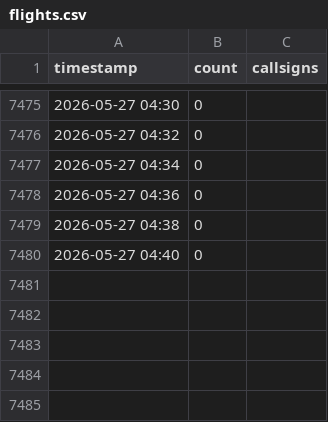
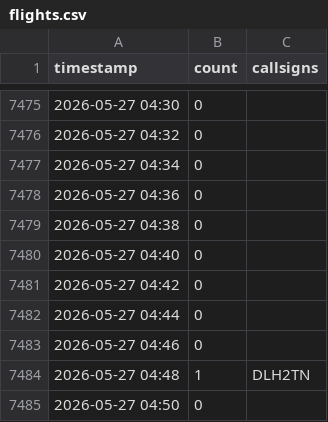
Before and after one commit to chwojka/bobingen-tracker, a CSV file: data/flights.csv, drawn as a sheet; only a part is shown, gaps mark what is left out; the diff names each change by its address in the sheet, - before the commit and + after, or states it on an @@ line.

Commit message:
Update: 2026-05-27 04:50 UTC

```diff
--- a/data/flights.csv
+++ b/data/flights.csv
+row 7481: 2026-05-27 04:42 | 0
+row 7482: 2026-05-27 04:44 | 0
+row 7483: 2026-05-27 04:46 | 0
+row 7484: 2026-05-27 04:48 | 1 | DLH2TN
+row 7485: 2026-05-27 04:50 | 0
```
